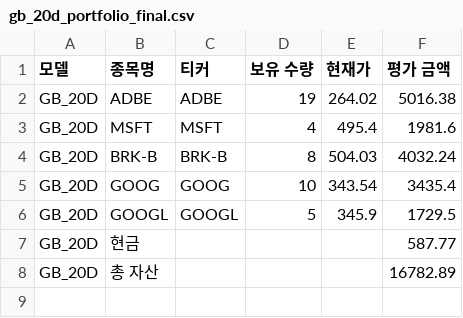
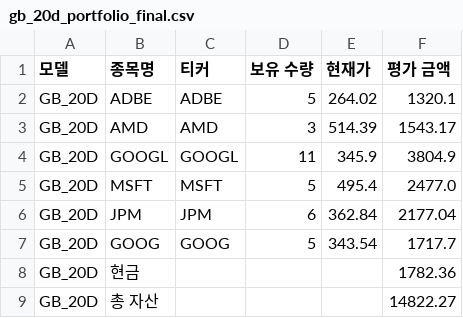
Before and after one commit to chesin1/stock_ai_trading_us, a CSV file: data/gb_20d_portfolio_final.csv, drawn as a sheet.

```diff
--- a/data/gb_20d_portfolio_final.csv
+++ b/data/gb_20d_portfolio_final.csv
@@ -1,8 +1,9 @@
 모델,종목명,티커,보유 수량,현재가,평가 금액
-GB_20D,ADBE,ADBE,19,264.02,5016.38
-GB_20D,MSFT,MSFT,4,495.4,1981.6
-GB_20D,BRK-B,BRK-B,8,504.03,4032.24
-GB_20D,GOOG,GOOG,10,343.54,3435.4
-GB_20D,GOOGL,GOOGL,5,345.9,1729.5
-GB_20D,현금,,,,587.77
-GB_20D,총 자산,,,,16782.89
+GB_20D,ADBE,ADBE,5,264.02,1320.1
+GB_20D,AMD,AMD,3,514.39,1543.17
+GB_20D,GOOGL,GOOGL,11,345.9,3804.9
+GB_20D,MSFT,MSFT,5,495.4,2477.0
+GB_20D,JPM,JPM,6,362.84,2177.04
+GB_20D,GOOG,GOOG,5,343.54,1717.7
+GB_20D,현금,,,,1782.36
+GB_20D,총 자산,,,,14822.27
```
Also changed, not shown: data/gb_1d_portfolio_final.csv, 44 other files.
